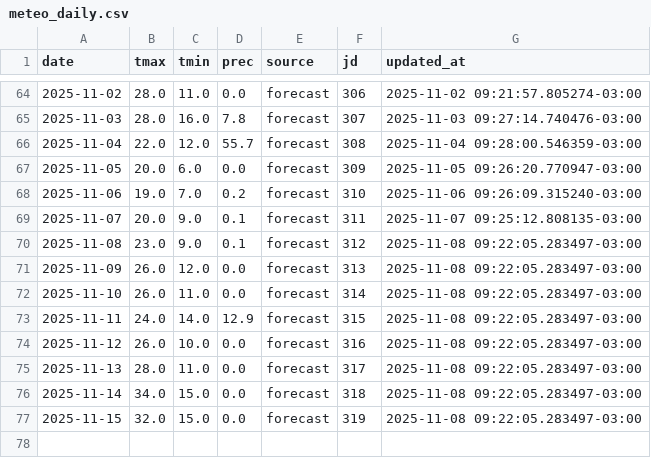
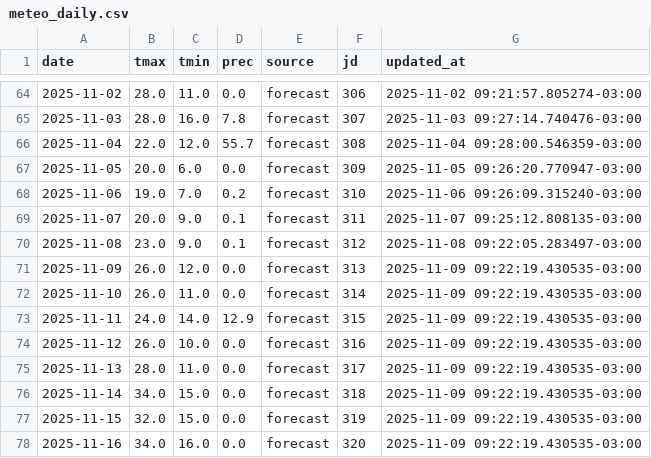
Before and after one commit to PREDWEEM/EUPHOOLA, a CSV file: data/meteo_daily.csv, drawn as a sheet; only a part is shown, gaps mark what is left out.

```diff
--- a/data/meteo_daily.csv
+++ b/data/meteo_daily.csv
@@ -70,8 +70,9 @@ date,tmax,tmin,prec,source,jd,updated_at
 2025-11-08,23.0,9.0,0.1,forecast,312,2025-11-08 09:22:05.283497-03:00
-2025-11-09,26.0,12.0,0.0,forecast,313,2025-11-08 09:22:05.283497-03:00
-2025-11-10,26.0,11.0,0.0,forecast,314,2025-11-08 09:22:05.283497-03:00
-2025-11-11,24.0,14.0,12.9,forecast,315,2025-11-08 09:22:05.283497-03:00
-2025-11-12,26.0,10.0,0.0,forecast,316,2025-11-08 09:22:05.283497-03:00
-2025-11-13,28.0,11.0,0.0,forecast,317,2025-11-08 09:22:05.283497-03:00
-2025-11-14,34.0,15.0,0.0,forecast,318,2025-11-08 09:22:05.283497-03:00
-2025-11-15,32.0,15.0,0.0,forecast,319,2025-11-08 09:22:05.283497-03:00
+2025-11-09,26.0,12.0,0.0,forecast,313,2025-11-09 09:22:19.430535-03:00
+2025-11-10,26.0,11.0,0.0,forecast,314,2025-11-09 09:22:19.430535-03:00
+2025-11-11,24.0,14.0,12.9,forecast,315,2025-11-09 09:22:19.430535-03:00
+2025-11-12,26.0,10.0,0.0,forecast,316,2025-11-09 09:22:19.430535-03:00
+2025-11-13,28.0,11.0,0.0,forecast,317,2025-11-09 09:22:19.430535-03:00
+2025-11-14,34.0,15.0,0.0,forecast,318,2025-11-09 09:22:19.430535-03:00
+2025-11-15,32.0,15.0,0.0,forecast,319,2025-11-09 09:22:19.430535-03:00
+2025-11-16,34.0,16.0,0.0,forecast,320,2025-11-09 09:22:19.430535-03:00
```
Also changed, not shown: meteo_history.csv.
